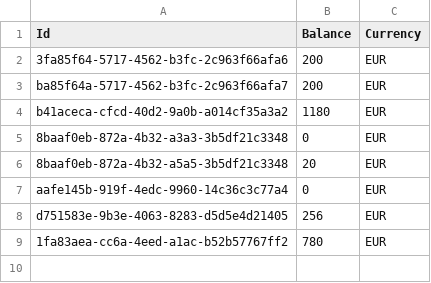
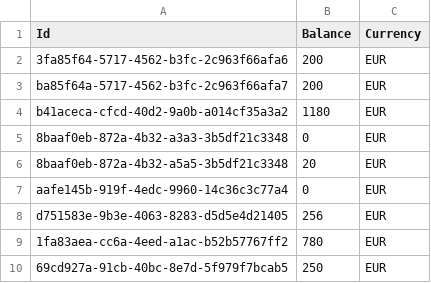
Before and after one commit to AmineC95/XYZHotel, a CSV file: XYZHotel.Domain/Data/WalletDB.csv, drawn as a sheet.

```diff
--- a/XYZHotel.Domain/Data/WalletDB.csv
+++ b/XYZHotel.Domain/Data/WalletDB.csv
@@ -9 +9,2 @@ d751583e-9b3e-4063-8283-d5d5e4d21405,256,EUR
 1fa83aea-cc6a-4eed-a1ac-b52b57767ff2,780,EUR
+69cd927a-91cb-40bc-8e7d-5f979f7bcab5,250,EUR
```
Also changed, not shown: XYZHotel.Domain/Data/CustomerDB.csv, 7 other files.
